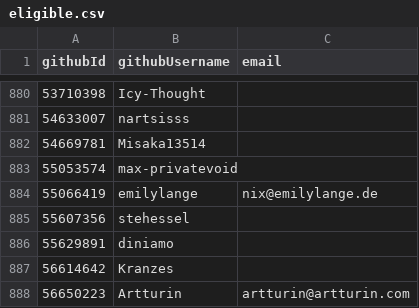
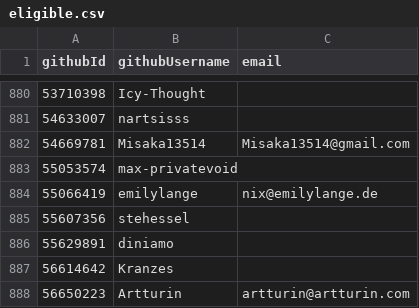
Before and after one commit to niklaskorz/SC-election-2025, a CSV file: eligible.csv, drawn as a sheet; only a part is shown, gaps mark what is left out.

Commit message:
Add email for Misaka13514 in eligible.csv

```diff
--- a/eligible.csv
+++ b/eligible.csv
@@ -881,3 +881,3 @@ githubId,githubUsername,email
 54633007,nartsisss,
-54669781,Misaka13514,
+54669781,Misaka13514,Misaka13514@gmail.com
 55053574,max-privatevoid,
```
